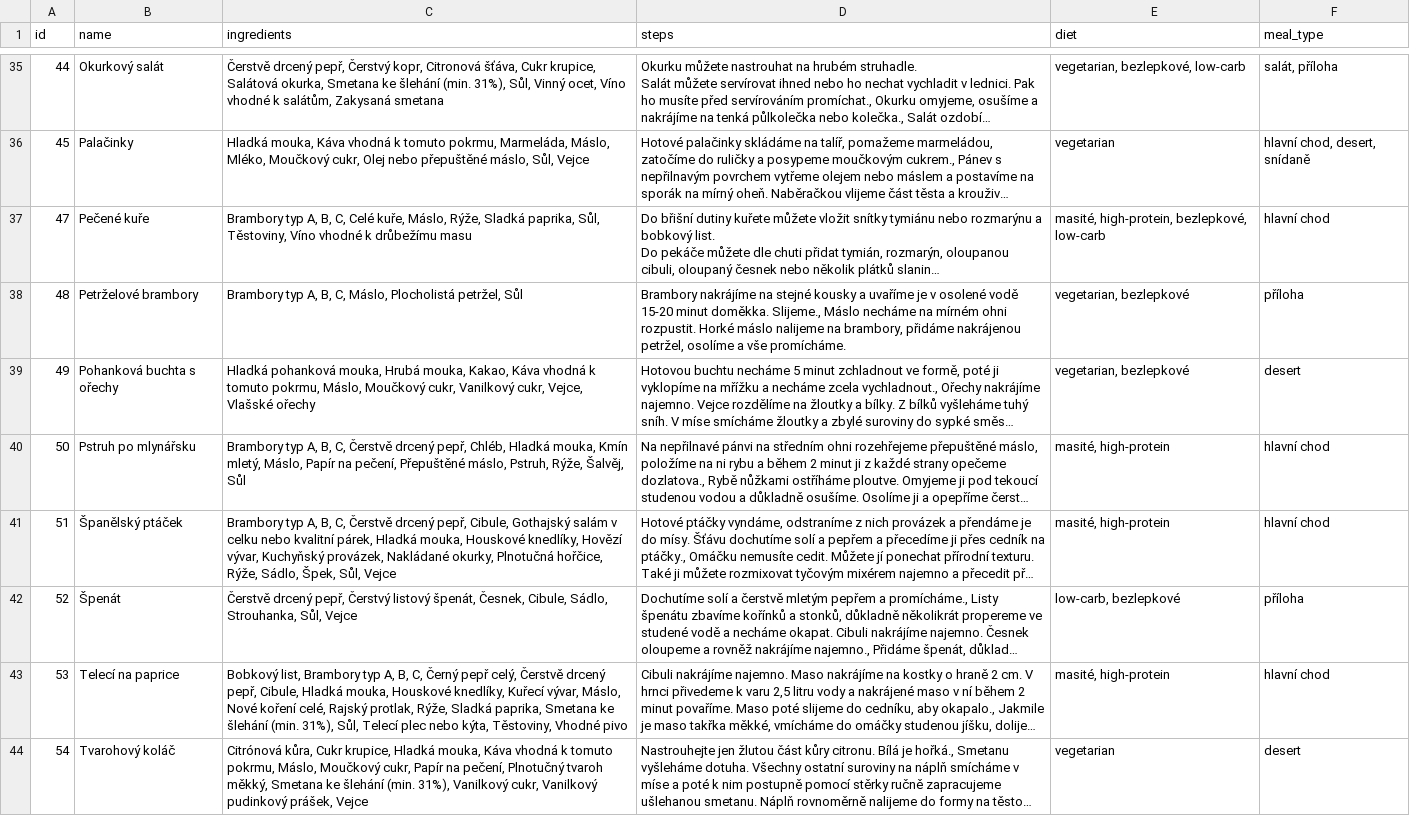
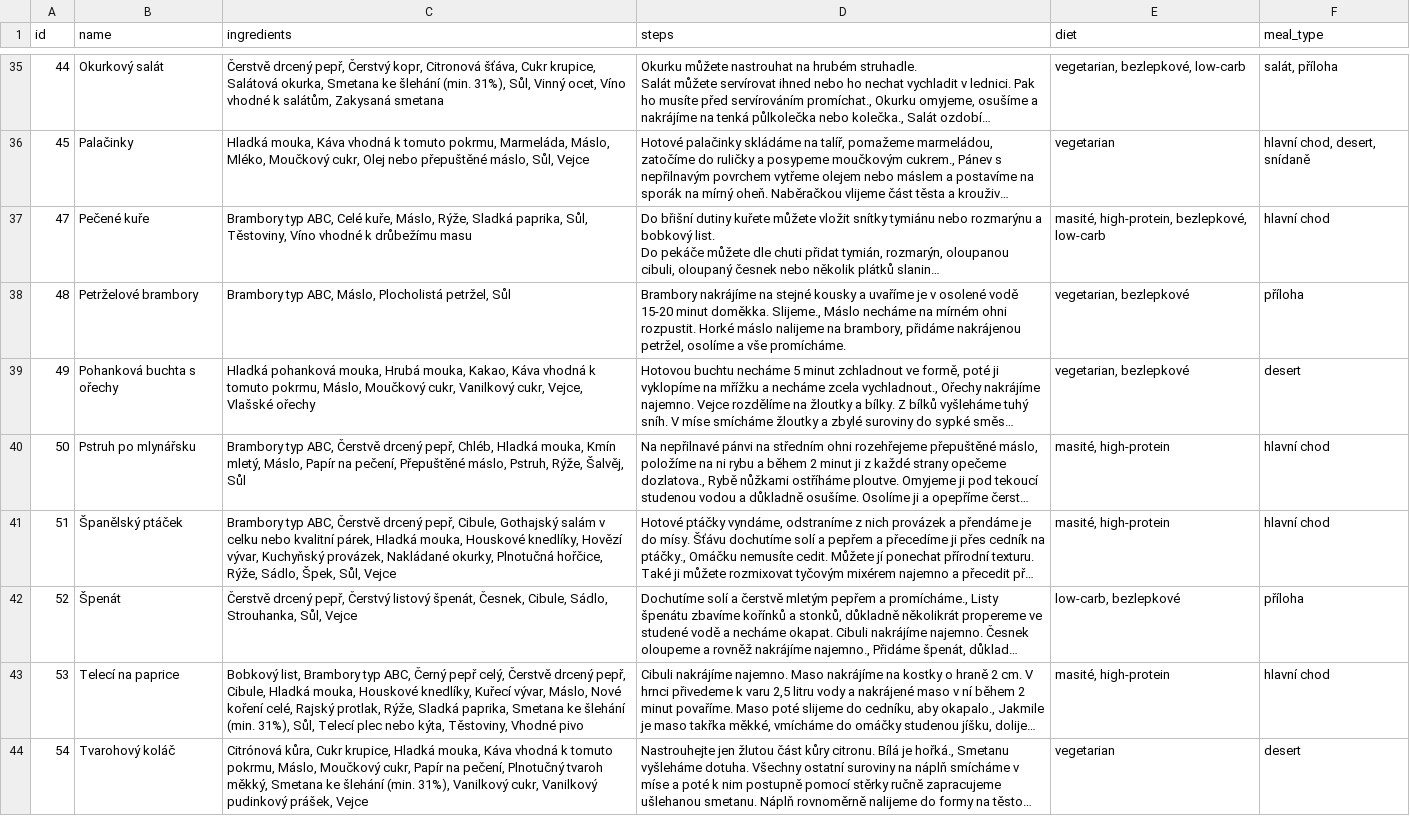
Before and after one commit to jozso39/rohlik-mcp-server, a CSV file: data/Recipes.csv, drawn as a sheet; only a part is shown, gaps mark what is left out; long unchanged cells end in …; the diff covers the shown part only; the diff names each change by its address in the sheet, - before the commit and + after, or states it on an @@ line.

Commit message:
removed weird potato type syntax

```diff
--- a/data/Recipes.csv
+++ b/data/Recipes.csv
-C37 (ingredients): Brambory typ A, B, C, Celé kuře,…
+C37 (ingredients): Brambory typ ABC, Celé kuře,…
-C38 (ingredients): Brambory typ A, B, C, Máslo, Plocholistá…
+C38 (ingredients): Brambory typ ABC, Máslo, Plocholistá…
-C40 (ingredients): Brambory typ A, B, C, Čerstvě drcený…
+C40 (ingredients): Brambory typ ABC, Čerstvě drcený…
-C41 (ingredients): Brambory typ A, B, C, Čerstvě drcený…
+C41 (ingredients): Brambory typ ABC, Čerstvě drcený…
-C43 (ingredients): …Brambory typ A, B, C, Černý pepř…
+C43 (ingredients): …Brambory typ ABC, Černý pepř…
```
Also changed, not shown: 20 edited cells elsewhere in this file.
